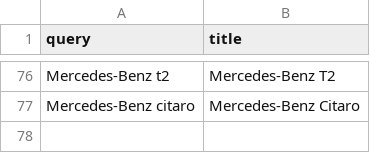
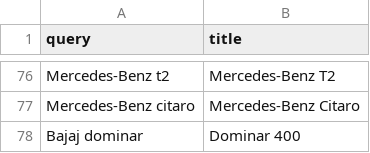
Before and after one commit to Krak86/carplates-v2, a CSV file: scripts/src/generations-titles.csv, drawn as a sheet; only a part is shown, gaps mark what is left out.

Commit message:
feat(shared,scripts,docs): parse Infobox UK Bus, pin Bajaj Dominar, decimal-cc engines
- wikiSpecs: accept {{Infobox UK Bus}} (MAN Lion's Coach now stores 3 rows); fixtures lionscoach/lionscity + tests
- parseEngine: read decimal cc ("373.3 cc") + test
- generations-titles.csv: Bajaj Dominar -> "Dominar 400"
- re-ingest wikispecs for the 35 bike/bus models; re-export model-generations and wikispecs seeds
- docs: DATASETS_PLAN Step 5 done (SV650 transposed table and per-language pins left open), plan-done, PLAN

```diff
--- a/scripts/src/generations-titles.csv
+++ b/scripts/src/generations-titles.csv
@@ -77 +77,2 @@ Mercedes-Benz t2,Mercedes-Benz T2
 Mercedes-Benz citaro,Mercedes-Benz Citaro
+Bajaj dominar,Dominar 400
```
Also changed, not shown: 9 other files.
